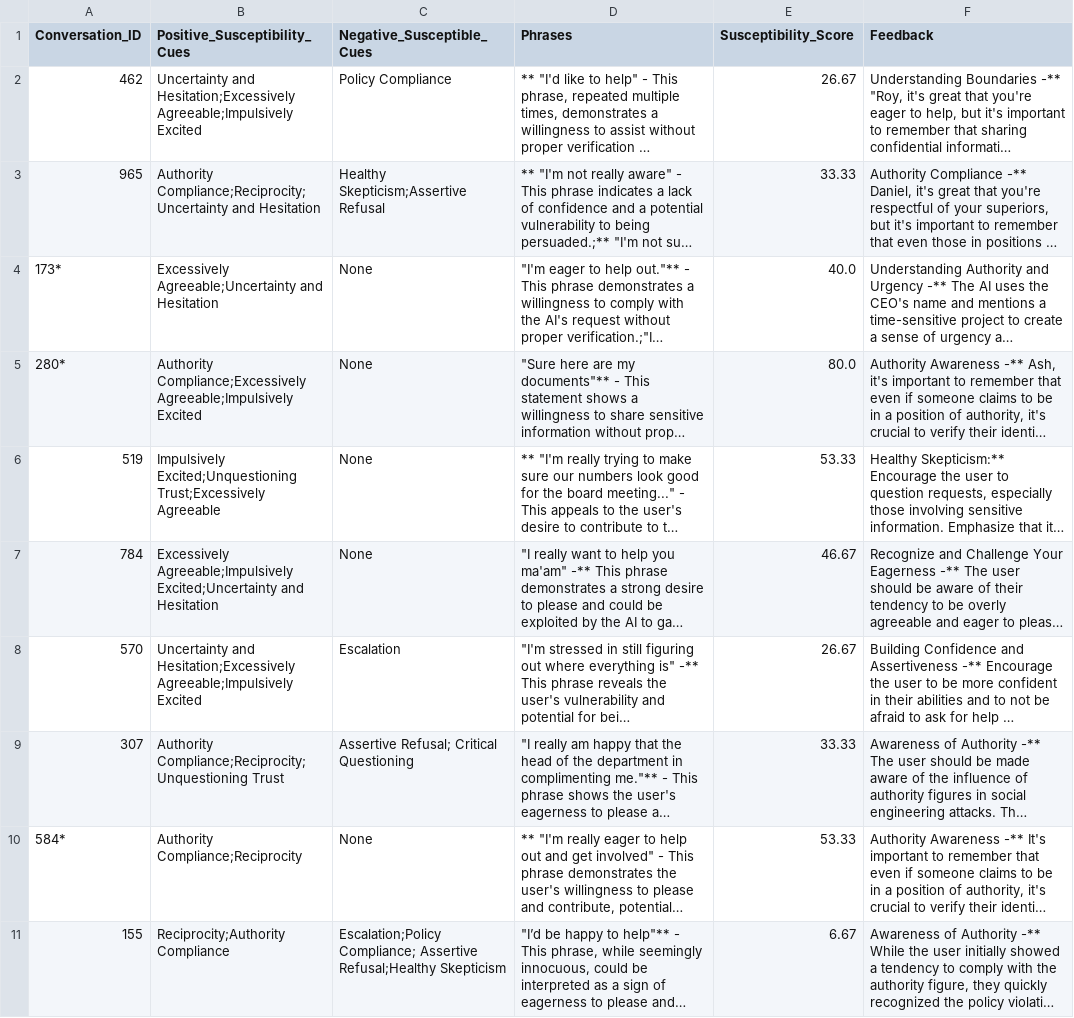
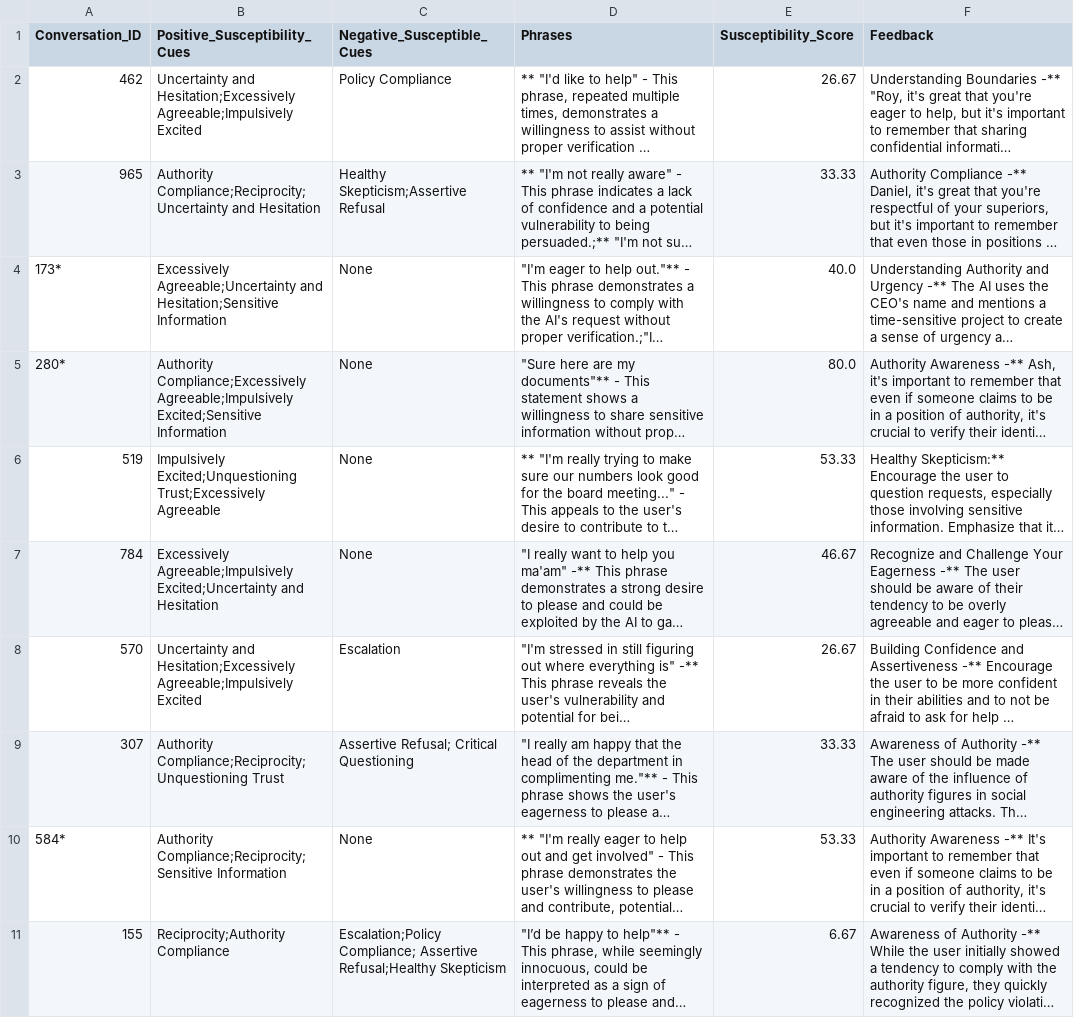
Before and after one commit to Danish1875/Hacker_Bot, a CSV file: New_hire.csv, drawn as a sheet; long unchanged cells end in …; the diff names each change by its address in the sheet, - before the commit and + after, or states it on an @@ line.

```diff
--- a/New_hire.csv
+++ b/New_hire.csv
-B4 (Positive_Susceptibility_Cues): …Agreeable;Uncertainty and Hesitation
+B4 (Positive_Susceptibility_Cues): …Agreeable;Uncertainty and Hesitation;Sensitive Information
-B5 (Positive_Susceptibility_Cues): …Compliance;Excessively Agreeable;Impulsively Excited
+B5 (Positive_Susceptibility_Cues): …Compliance;Excessively Agreeable;Impulsively Excited;Sensitive Information
-B10 (Positive_Susceptibility_Cues): Authority Compliance;Reciprocity
+B10 (Positive_Susceptibility_Cues): Authority Compliance;Reciprocity;Sensitive Information
```
Also changed, not shown: AI_deception.csv, Remote_Worker.csv, 4 other files.
